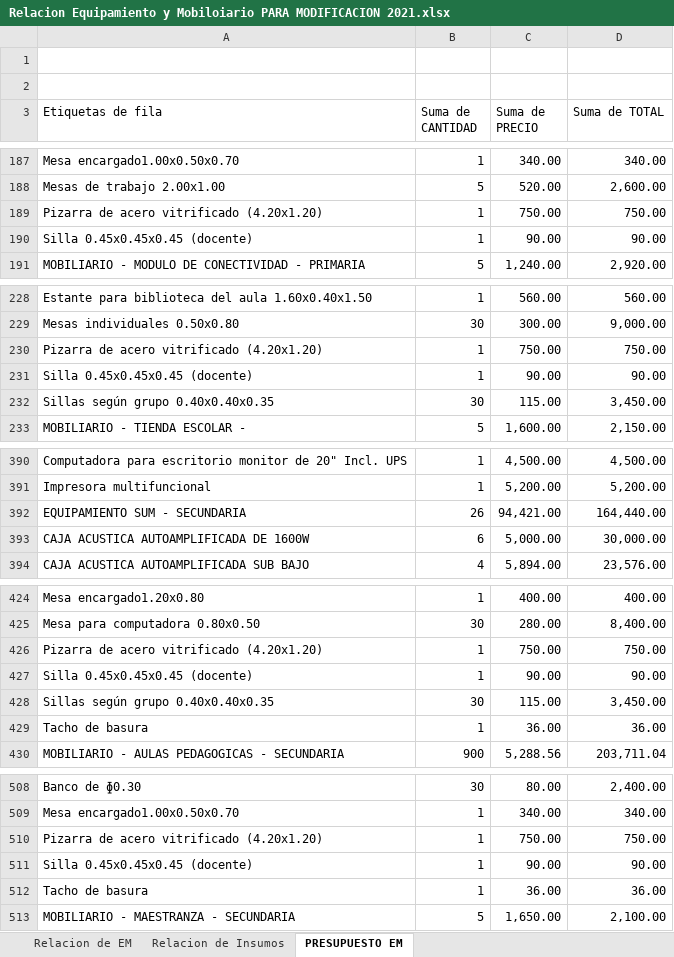
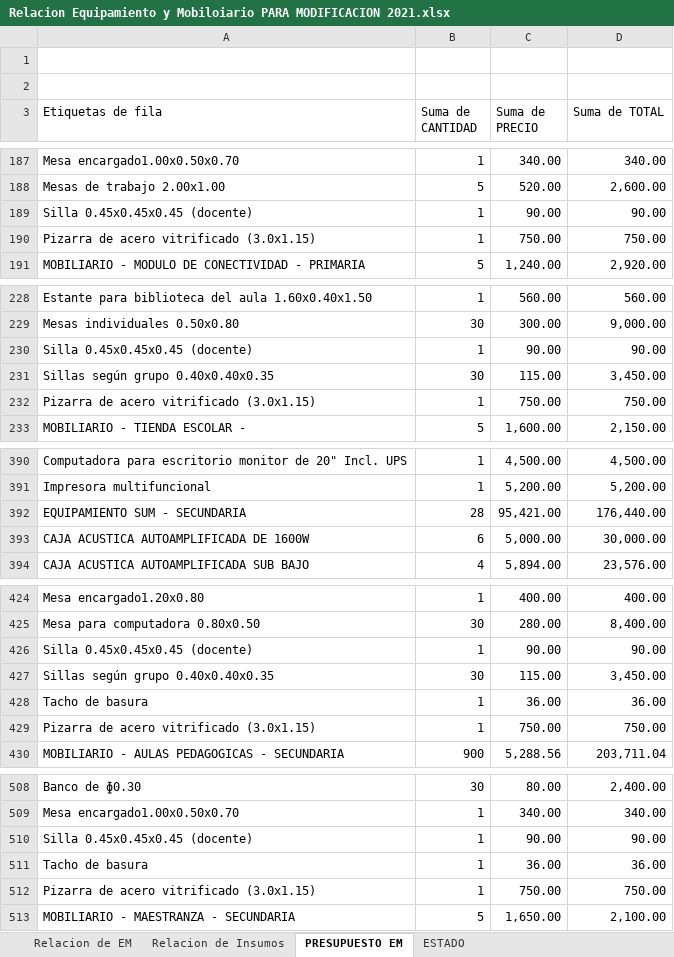
Before and after one commit to mrlivano/Instalaciones_Especiales, an Excel workbook: Equipamiento y Moviliario/Relacion Equipamiento y Mobiloiario PARA MODIFICACION 2021.xlsx, sheet PRESUPUESTO EM, drawn as a sheet; only a part is shown, gaps mark what is left out; values as stored, in another font and other column widths than the file's, no borders; removed rows and columns are numbered as before the commit, all else as after; the diff covers the shown part only; the diff names each change by its address in the sheet, - before the commit and + after, or states it on an @@ line.

```diff
--- a/Equipamiento y Moviliario/Relacion Equipamiento y Mobiloiario PARA MODIFICACION 2021.xlsx (sheet PRESUPUESTO EM)
+++ b/Equipamiento y Moviliario/Relacion Equipamiento y Mobiloiario PARA MODIFICACION 2021.xlsx (sheet PRESUPUESTO EM)
+sheet tab: ESTADO
-row 189: Pizarra de acero vitrificado (4.20x1.20) | 1 | 750.00 | 750.00
+row 190: Pizarra de acero vitrificado (3.0x1.15) | 1 | 750.00 | 750.00
-row 230: Pizarra de acero vitrificado (4.20x1.20) | 1 | 750.00 | 750.00
+row 232: Pizarra de acero vitrificado (3.0x1.15) | 1 | 750.00 | 750.00
-row 392: EQUIPAMIENTO SUM - SECUNDARIA | 26 | 94,421.00 | 164,440.00
+row 392: EQUIPAMIENTO SUM - SECUNDARIA | 28 | 95,421.00 | 176,440.00
-row 426: Pizarra de acero vitrificado (4.20x1.20) | 1 | 750.00 | 750.00
+row 429: Pizarra de acero vitrificado (3.0x1.15) | 1 | 750.00 | 750.00
-row 510: Pizarra de acero vitrificado (4.20x1.20) | 1 | 750.00 | 750.00
+row 512: Pizarra de acero vitrificado (3.0x1.15) | 1 | 750.00 | 750.00
```
Also changed, not shown: 9 added rows, 9 removed rows and 34 edited cells elsewhere in this sheet, sheet Relacion de Insumos, sheet Relacion de EM, 7 other files.
